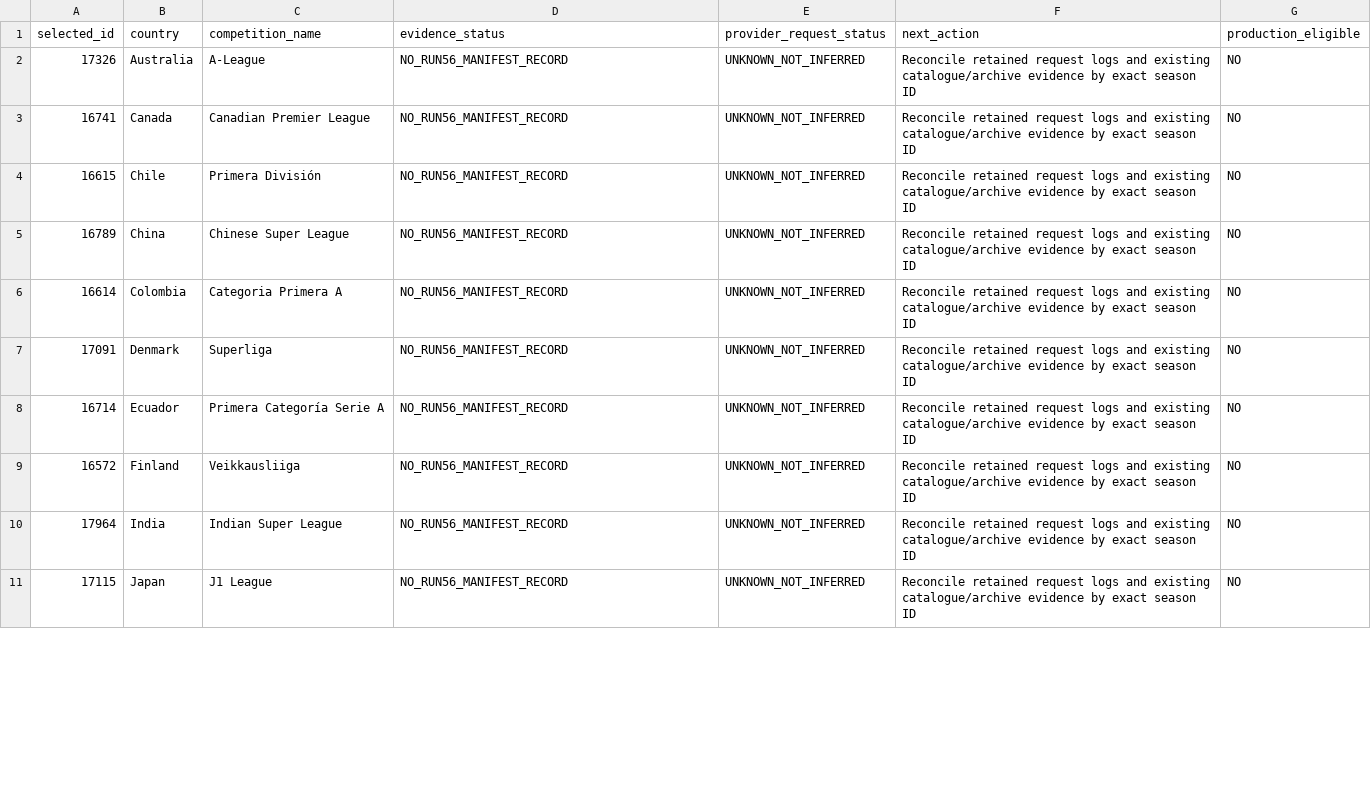
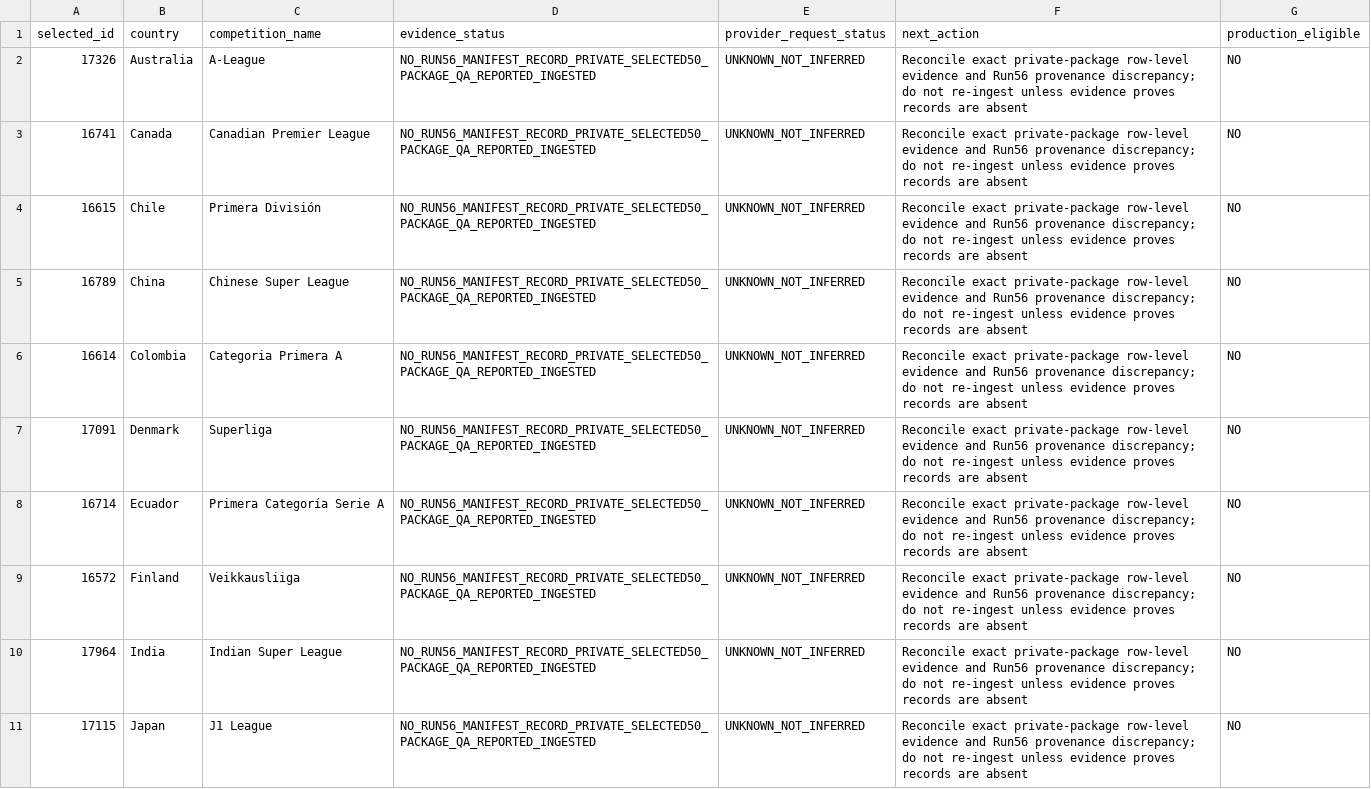
Before and after one commit to dtnzv5by8c-ship-it/oracle-validation-learning, a CSV file: data/run56_selected50_manifest_gap_triage.csv, drawn as a sheet; only a part is shown; the diff covers the shown part only.

Commit message:
Clarify Run56 gaps versus selected50 package ingestion evidence

```diff
--- a/data/run56_selected50_manifest_gap_triage.csv
+++ b/data/run56_selected50_manifest_gap_triage.csv
@@ -1,11 +1,11 @@
 selected_id,country,competition_name,evidence_status,provider_request_status,next_action,production_eligible
-17326,Australia,A-League,NO_RUN56_MANIFEST_RECORD,UNKNOWN_NOT_INFERRED,Reconcile retained request logs and existing catalogue/archive evidence by exact season ID,NO
-16741,Canada,Canadian Premier League,NO_RUN56_MANIFEST_RECORD,UNKNOWN_NOT_INFERRED,Reconcile retained request logs and existing catalogue/archive evidence by exact season ID,NO
-16615,Chile,Primera División,NO_RUN56_MANIFEST_RECORD,UNKNOWN_NOT_INFERRED,Reconcile retained request logs and existing catalogue/archive evidence by exact season ID,NO
-16789,China,Chinese Super League,NO_RUN56_MANIFEST_RECORD,UNKNOWN_NOT_INFERRED,Reconcile retained request logs and existing catalogue/archive evidence by exact season ID,NO
-16614,Colombia,Categoria Primera A,NO_RUN56_MANIFEST_RECORD,UNKNOWN_NOT_INFERRED,Reconcile retained request logs and existing catalogue/archive evidence by exact season ID,NO
-17091,Denmark,Superliga,NO_RUN56_MANIFEST_RECORD,UNKNOWN_NOT_INFERRED,Reconcile retained request logs and existing catalogue/archive evidence by exact season ID,NO
-16714,Ecuador,Primera Categoría Serie A,NO_RUN56_MANIFEST_RECORD,UNKNOWN_NOT_INFERRED,Reconcile retained request logs and existing catalogue/archive evidence by exact season ID,NO
-16572,Finland,Veikkausliiga,NO_RUN56_MANIFEST_RECORD,UNKNOWN_NOT_INFERRED,Reconcile retained request logs and existing catalogue/archive evidence by exact season ID,NO
-17964,India,Indian Super League,NO_RUN56_MANIFEST_RECORD,UNKNOWN_NOT_INFERRED,Reconcile retained request logs and existing catalogue/archive evidence by exact season ID,NO
-17115,Japan,J1 League,NO_RUN56_MANIFEST_RECORD,UNKNOWN_NOT_INFERRED,Reconcile retained request logs and existing catalogue/archive evidence by exact season ID,NO
+17326,Australia,A-League,NO_RUN56_MANIFEST_RECORD_PRIVATE_SELECTED50_PACKAGE_QA_REPORTED_INGESTED,UNKNOWN_NOT_INFERRED,Reconcile exact private-package row-level evidence and Run56 provenance discrepancy; do not re-ingest unless evidence proves records are absent,NO
+16741,Canada,Canadian Premier League,NO_RUN56_MANIFEST_RECORD_PRIVATE_SELECTED50_PACKAGE_QA_REPORTED_INGESTED,UNKNOWN_NOT_INFERRED,Reconcile exact private-package row-level evidence and Run56 provenance discrepancy; do not re-ingest unless evidence proves records are absent,NO
+16615,Chile,Primera División,NO_RUN56_MANIFEST_RECORD_PRIVATE_SELECTED50_PACKAGE_QA_REPORTED_INGESTED,UNKNOWN_NOT_INFERRED,Reconcile exact private-package row-level evidence and Run56 provenance discrepancy; do not re-ingest unless evidence proves records are absent,NO
+16789,China,Chinese Super League,NO_RUN56_MANIFEST_RECORD_PRIVATE_SELECTED50_PACKAGE_QA_REPORTED_INGESTED,UNKNOWN_NOT_INFERRED,Reconcile exact private-package row-level evidence and Run56 provenance discrepancy; do not re-ingest unless evidence proves records are absent,NO
+16614,Colombia,Categoria Primera A,NO_RUN56_MANIFEST_RECORD_PRIVATE_SELECTED50_PACKAGE_QA_REPORTED_INGESTED,UNKNOWN_NOT_INFERRED,Reconcile exact private-package row-level evidence and Run56 provenance discrepancy; do not re-ingest unless evidence proves records are absent,NO
+17091,Denmark,Superliga,NO_RUN56_MANIFEST_RECORD_PRIVATE_SELECTED50_PACKAGE_QA_REPORTED_INGESTED,UNKNOWN_NOT_INFERRED,Reconcile exact private-package row-level evidence and Run56 provenance discrepancy; do not re-ingest unless evidence proves records are absent,NO
+16714,Ecuador,Primera Categoría Serie A,NO_RUN56_MANIFEST_RECORD_PRIVATE_SELECTED50_PACKAGE_QA_REPORTED_INGESTED,UNKNOWN_NOT_INFERRED,Reconcile exact private-package row-level evidence and Run56 provenance discrepancy; do not re-ingest unless evidence proves records are absent,NO
+16572,Finland,Veikkausliiga,NO_RUN56_MANIFEST_RECORD_PRIVATE_SELECTED50_PACKAGE_QA_REPORTED_INGESTED,UNKNOWN_NOT_INFERRED,Reconcile exact private-package row-level evidence and Run56 provenance discrepancy; do not re-ingest unless evidence proves records are absent,NO
+17964,India,Indian Super League,NO_RUN56_MANIFEST_RECORD_PRIVATE_SELECTED50_PACKAGE_QA_REPORTED_INGESTED,UNKNOWN_NOT_INFERRED,Reconcile exact private-package row-level evidence and Run56 provenance discrepancy; do not re-ingest unless evidence proves records are absent,NO
+17115,Japan,J1 League,NO_RUN56_MANIFEST_RECORD_PRIVATE_SELECTED50_PACKAGE_QA_REPORTED_INGESTED,UNKNOWN_NOT_INFERRED,Reconcile exact private-package row-level evidence and Run56 provenance discrepancy; do not re-ingest unless evidence proves records are absent,NO
```
Also changed, not shown: 18 edited cells elsewhere in this file.
